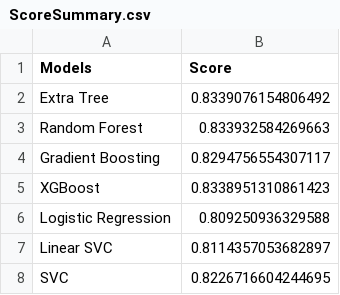
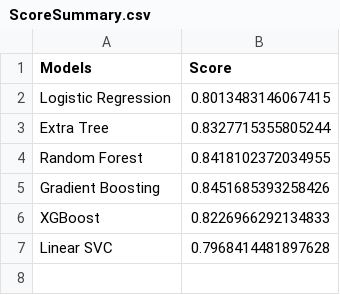
Before and after one commit to shotashirai/Data-Analysis-Pipeline, a CSV file: results_Titanic/ScoreSummary.csv, drawn as a sheet.

```diff
--- a/results_Titanic/ScoreSummary.csv
+++ b/results_Titanic/ScoreSummary.csv
@@ -1,8 +1,7 @@
 Models,Score
-Extra Tree,0.8339076154806492
-Random Forest,0.833932584269663
-Gradient Boosting,0.8294756554307117
-XGBoost,0.8338951310861423
-Logistic Regression,0.809250936329588
-Linear SVC,0.8114357053682897
-SVC,0.8226716604244695
+Logistic Regression,0.8013483146067415
+Extra Tree,0.8327715355805244
+Random Forest,0.8418102372034955
+Gradient Boosting,0.8451685393258426
+XGBoost,0.8226966292134833
+Linear SVC,0.7968414481897628
```
Also changed, not shown: results_Titanic/TitanicSurvival-Extra Tree.csv, results_Titanic/TitanicSurvival-Gradient Boosting.csv, 4 other files.
